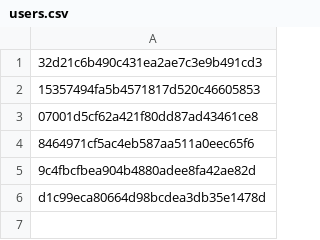
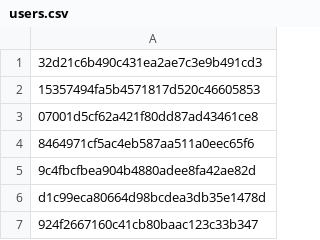
Before and after one commit to Heroes-United/patreonlist, a CSV file: users.csv, drawn as a sheet; the diff names each change by its address in the sheet, - before the commit and + after, or states it on an @@ line.

```diff
--- a/users.csv
+++ b/users.csv
+row 7: 924f2667160c41cb80baac123c33b347
```
Also changed, not shown: users-uuids.csv.
